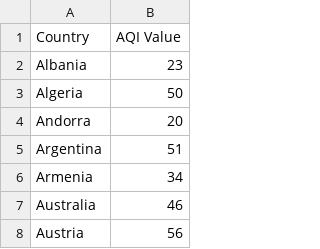
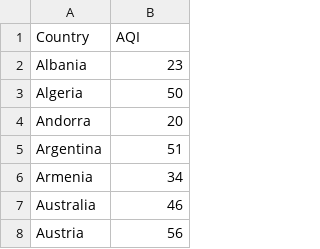
Before and after one commit to bhii0003/FIT3179-A2, a CSV file: Filtered Data.csv, drawn as a sheet; only a part is shown.

Commit message:
Update Filtered Data.csv

```diff
--- a/Filtered Data.csv
+++ b/Filtered Data.csv
@@ -1,2 +1,2 @@
-Country,AQI Value
+Country,AQI
 Albania,23
```
